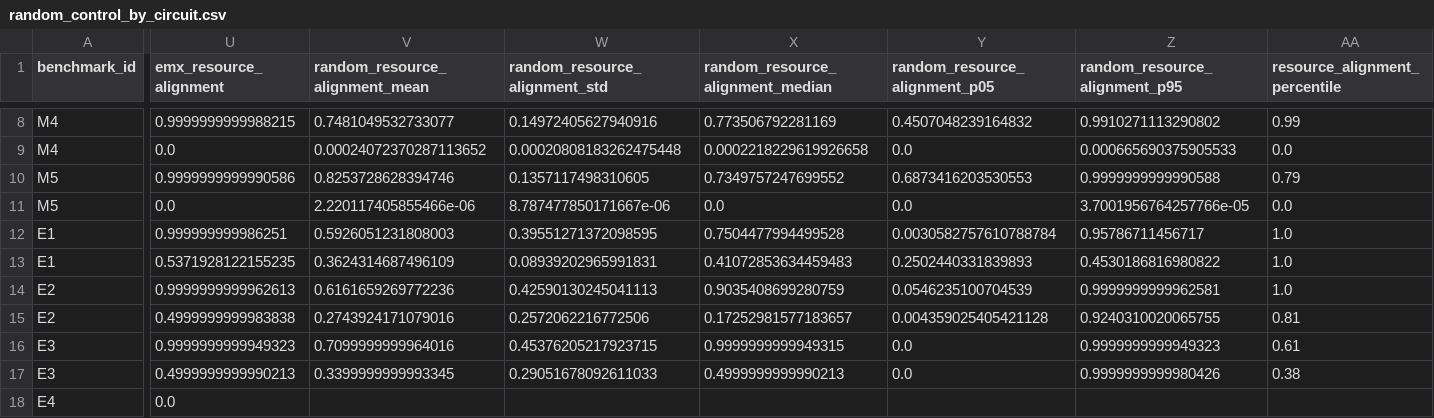
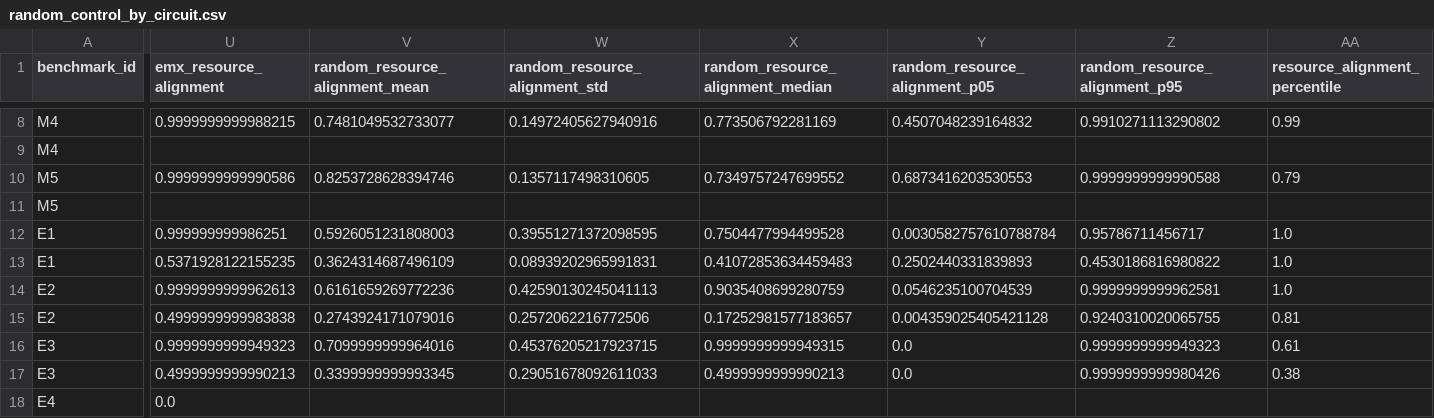
Before and after one commit to IrinaTimush1/QuantumOwenValues, a CSV file: results/random_partition_control_15/random_control_by_circuit.csv, drawn as a sheet; only a part is shown, gaps mark what is left out; the diff covers the shown part only; the diff names each change by its address in the sheet, - before the commit and + after, or states it on an @@ line.

```diff
--- a/results/random_partition_control_15/random_control_by_circuit.csv
+++ b/results/random_partition_control_15/random_control_by_circuit.csv
-U9 (emx_resource_alignment): 0.0
+U9 (emx_resource_alignment): (empty)
-V9 (random_resource_alignment_mean): 0.00024072370287113652
+V9 (random_resource_alignment_mean): (empty)
-W9 (random_resource_alignment_std): 0.00020808183262475448
+W9 (random_resource_alignment_std): (empty)
-X9 (random_resource_alignment_median): 0.0002218229619926658
+X9 (random_resource_alignment_median): (empty)
-Y9 (random_resource_alignment_p05): 0.0
+Y9 (random_resource_alignment_p05): (empty)
-Z9 (random_resource_alignment_p95): 0.000665690375905533
+Z9 (random_resource_alignment_p95): (empty)
-AA9 (resource_alignment_percentile): 0.0
+AA9 (resource_alignment_percentile): (empty)
-U11 (emx_resource_alignment): 0.0
+U11 (emx_resource_alignment): (empty)
-V11 (random_resource_alignment_mean): 2.220117405855466e-06
+V11 (random_resource_alignment_mean): (empty)
-W11 (random_resource_alignment_std): 8.787477850171667e-06
+W11 (random_resource_alignment_std): (empty)
-X11 (random_resource_alignment_median): 0.0
+X11 (random_resource_alignment_median): (empty)
-Y11 (random_resource_alignment_p05): 0.0
+Y11 (random_resource_alignment_p05): (empty)
-Z11 (random_resource_alignment_p95): 3.7001956764257766e-05
+Z11 (random_resource_alignment_p95): (empty)
-AA11 (resource_alignment_percentile): 0.0
+AA11 (resource_alignment_percentile): (empty)
```
Also changed, not shown: 71 edited cells elsewhere in this file, results/random_partition_control_15/emx_partition_metrics.csv, results/random_partition_control_15/random_control_summary.csv, 20 other files.
